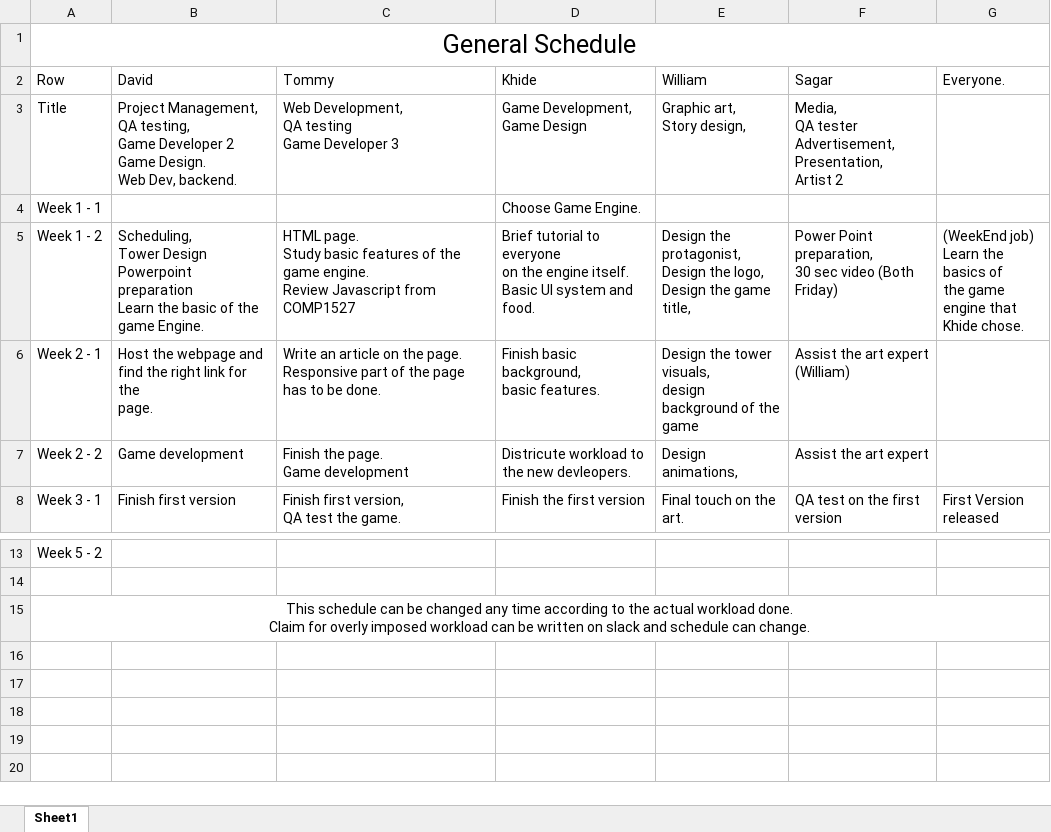
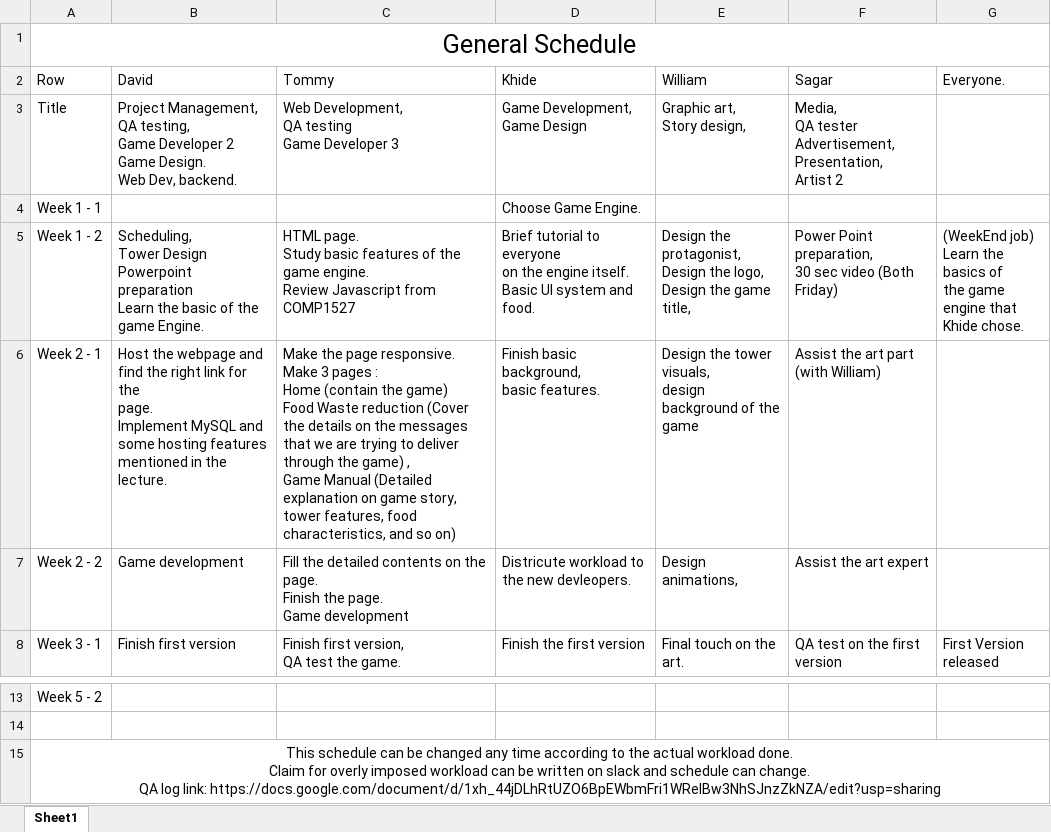
Before and after one commit to WilliamBCIT/project-group4, an Excel workbook: Group 4 General Schedule Ver4.26.xlsx, sheet Sheet1, drawn as a sheet; only a part is shown, gaps mark what is left out; values as stored, in another font and other column widths than the file's, no borders; table styles not drawn; ↵ is a line break in a cell; the diff names each change by its address in the sheet, - before the commit and + after, or states it on an @@ line.

Commit message:
Updated Schedule, April 30th

```diff
--- a/Group 4 General Schedule Ver4.26.xlsx (sheet Sheet1)
+++ b/Group 4 General Schedule Ver4.26.xlsx (sheet Sheet1)
-B6 (David): …the ↵ page.
+B6 (David): …the ↵ page. ↵ Implement MySQL and some hosting features mentioned in the lecture.
-C6 (Tommy): Write an article on the page. ↵ Responsive part of the page ↵ has to be done.
+C6 (Tommy): Make the page responsive. ↵ Make 3 pages : ↵ Home (contain the game) ↵ Food Waste reduction (Cover the details on the messages that we are trying to deliver through the game) , ↵ Game Manual (Detailed explanation on game story, tower features, food characteristics, and so on)
-F6 (Sagar): Assist the art expert (William)
+F6 (Sagar): Assist the art part (with William)
-C7 (Tommy): Finish the…
+C7 (Tommy): Fill the detailed contents on the page. ↵ Finish the…
-A15 (Row): …can change.
+A15 (Row): …can change. ↵ QA log link: https://docs.google.com/document/d/1xh_44jDLhRtUZO6BpEWbmFri1WRelBw3NhSJnzZkNZA/edit?usp=sharing
```
